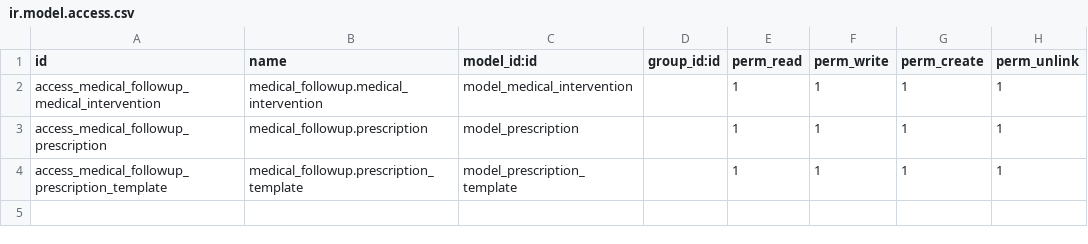
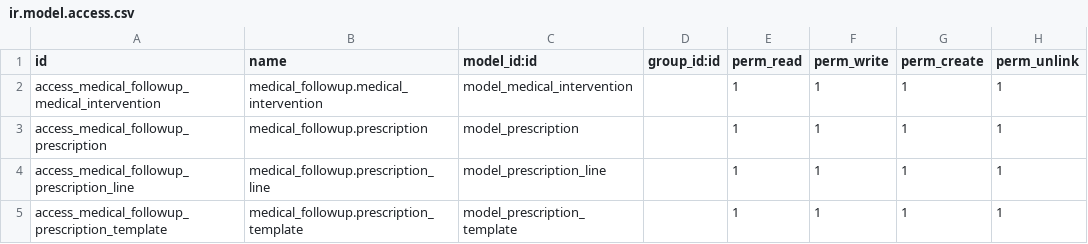
Before and after one commit to helpthenation/fenuasoftware, a CSV file: medical_followup/security/ir.model.access.csv, drawn as a sheet.

Commit message:
[FIX] medical_followup : Corriger problème de droit d'accès et de dépendance de module

```diff
--- a/medical_followup/security/ir.model.access.csv
+++ b/medical_followup/security/ir.model.access.csv
@@ -3,2 +3,3 @@ access_medical_followup_medical_intervention,medical_followup.medical_interventi
 access_medical_followup_prescription,medical_followup.prescription,model_prescription,,1,1,1,1
+access_medical_followup_prescription_line,medical_followup.prescription_line,model_prescription_line,,1,1,1,1
 access_medical_followup_prescription_template,medical_followup.prescription_template,model_prescription_template,,1,1,1,1
```
Also changed, not shown: 1 other file.
